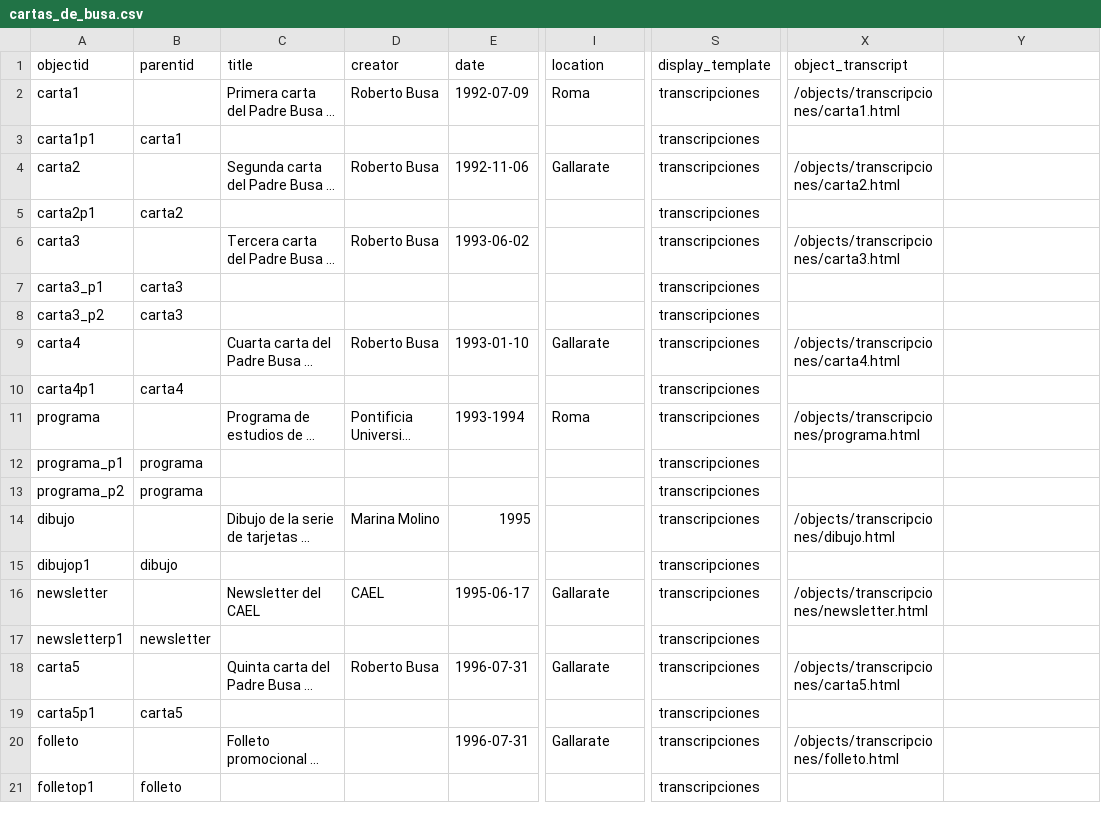
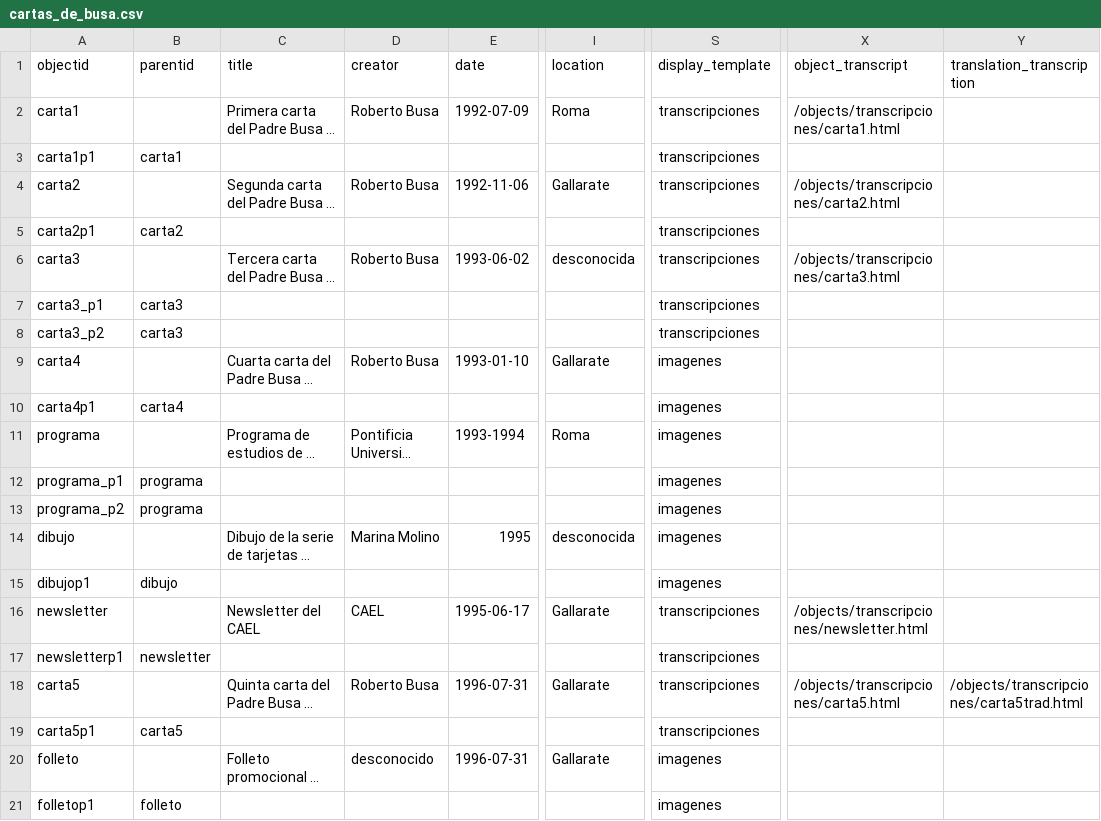
Before and after one commit to hdlabconicet/cartas_busa, a CSV file: _data/cartas_de_busa.csv, drawn as a sheet; only a part is shown, gaps mark what is left out; long unchanged cells end in …; the diff names each change by its address in the sheet, - before the commit and + after, or states it on an @@ line.

```diff
--- a/_data/cartas_de_busa.csv
+++ b/_data/cartas_de_busa.csv
-Y1: (empty)
+Y1: translation_transcription
-I6 (location): (empty)
+I6 (location): desconocida
-S9:S15 (display_template): transcripciones
+S9:S15 (display_template): imagenes
-X9 (object_transcript): /objects/transcripciones/carta4.html
+X9 (object_transcript): (empty)
-X11 (object_transcript): /objects/transcripciones/programa.html
+X11 (object_transcript): (empty)
-I14 (location): (empty)
+I14 (location): desconocida
-X14 (object_transcript): /objects/transcripciones/dibujo.html
+X14 (object_transcript): (empty)
-Y18 (translation_transcription): (empty)
+Y18 (translation_transcription): /objects/transcripciones/carta5trad.html
-D20 (creator): (empty)
+D20 (creator): desconocido
-S20:S21 (display_template): transcripciones
+S20:S21 (display_template): imagenes
-X20 (object_transcript): /objects/transcripciones/folleto.html
+X20 (object_transcript): (empty)
```
Also changed, not shown: 11 other files.
